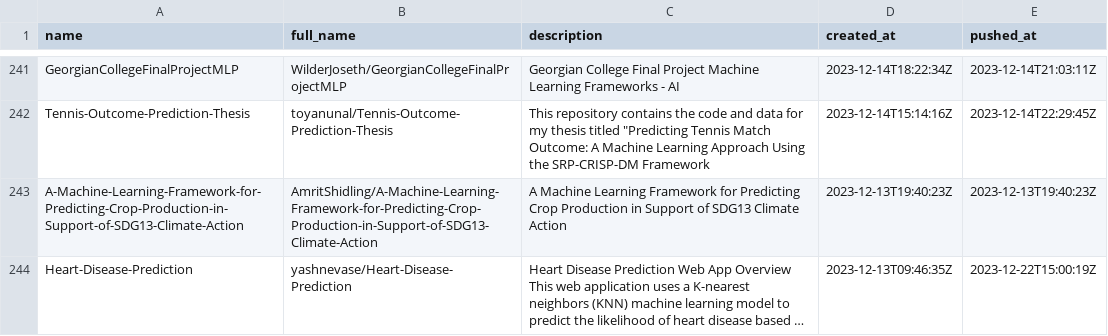
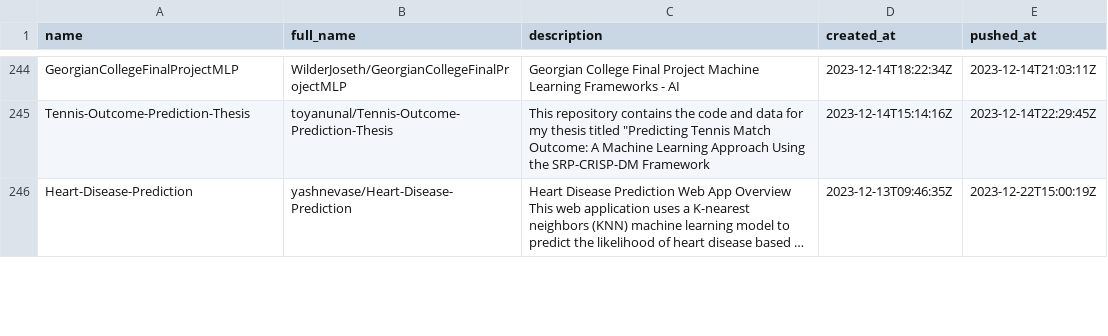
Before and after one commit to ninpnin/days-since-last-ml-framework, a CSV file: data/aggregated_results.csv, drawn as a sheet; only a part is shown, gaps mark what is left out; long unchanged cells end in …; removed rows and columns are numbered as before the commit, all else as after; the diff covers the shown part only; the diff names each change by its address in the sheet, - before the commit and + after, or states it on an @@ line.

```diff
--- a/data/aggregated_results.csv
+++ b/data/aggregated_results.csv
-row 243: A-Machine-Learning-Framework-for-Predicting-Crop-Production-in-Support-of-SDG13-Climate-Action | AmritShidling/A-Machine-Learning-Framework-for-Predicting-Crop-Production-in-Support-of-SDG13-Climate-Action | A Machine Learning Framework for Predicting Crop Production in Support of SDG13 Climate Action | 2023-12-13T19:40:23Z | 2023-12-13T19:40:23Z
```
Also changed, not shown: 4 added rows, 3 removed rows and 16 edited cells elsewhere in this file, data/frameworks_sorted.csv, data/sample.csv, 6 other files.
